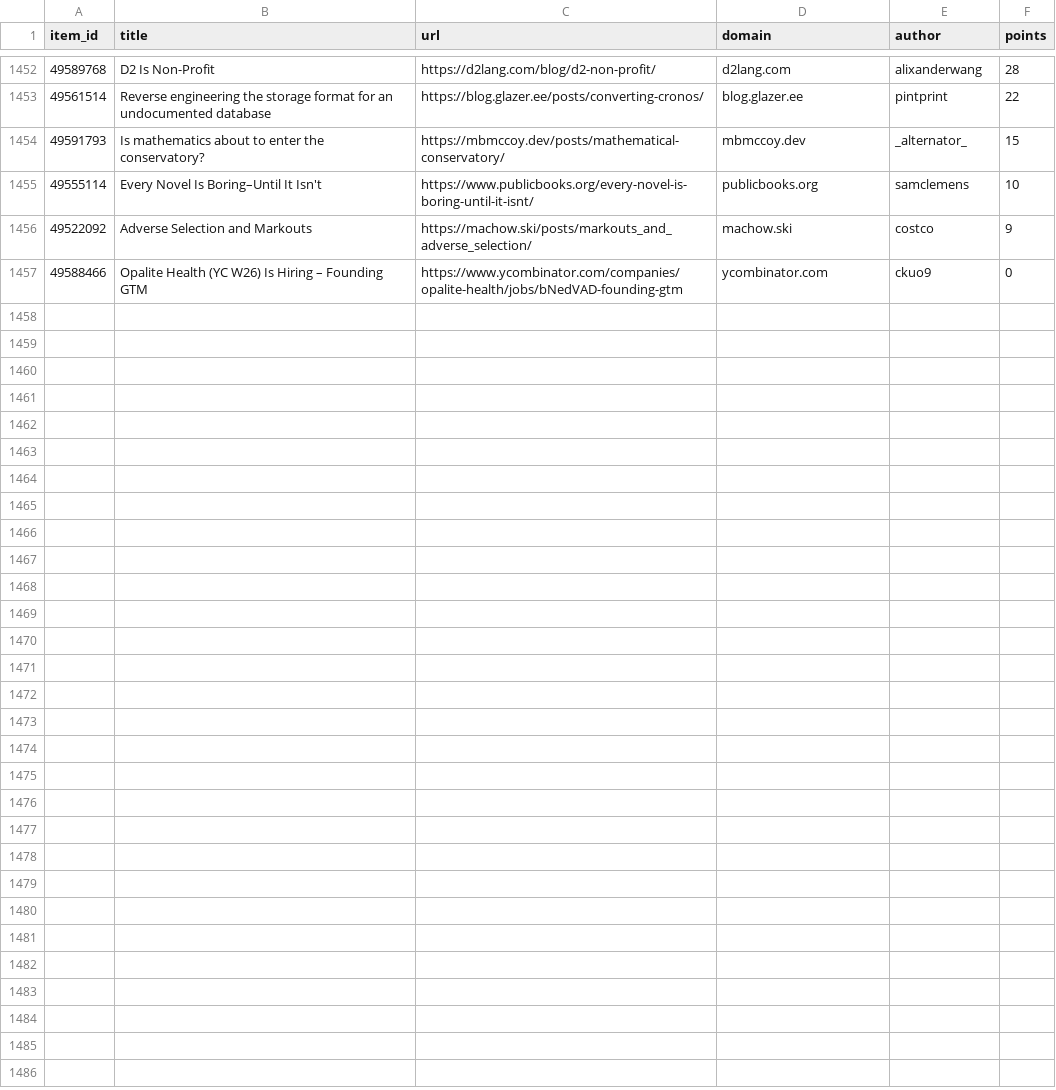
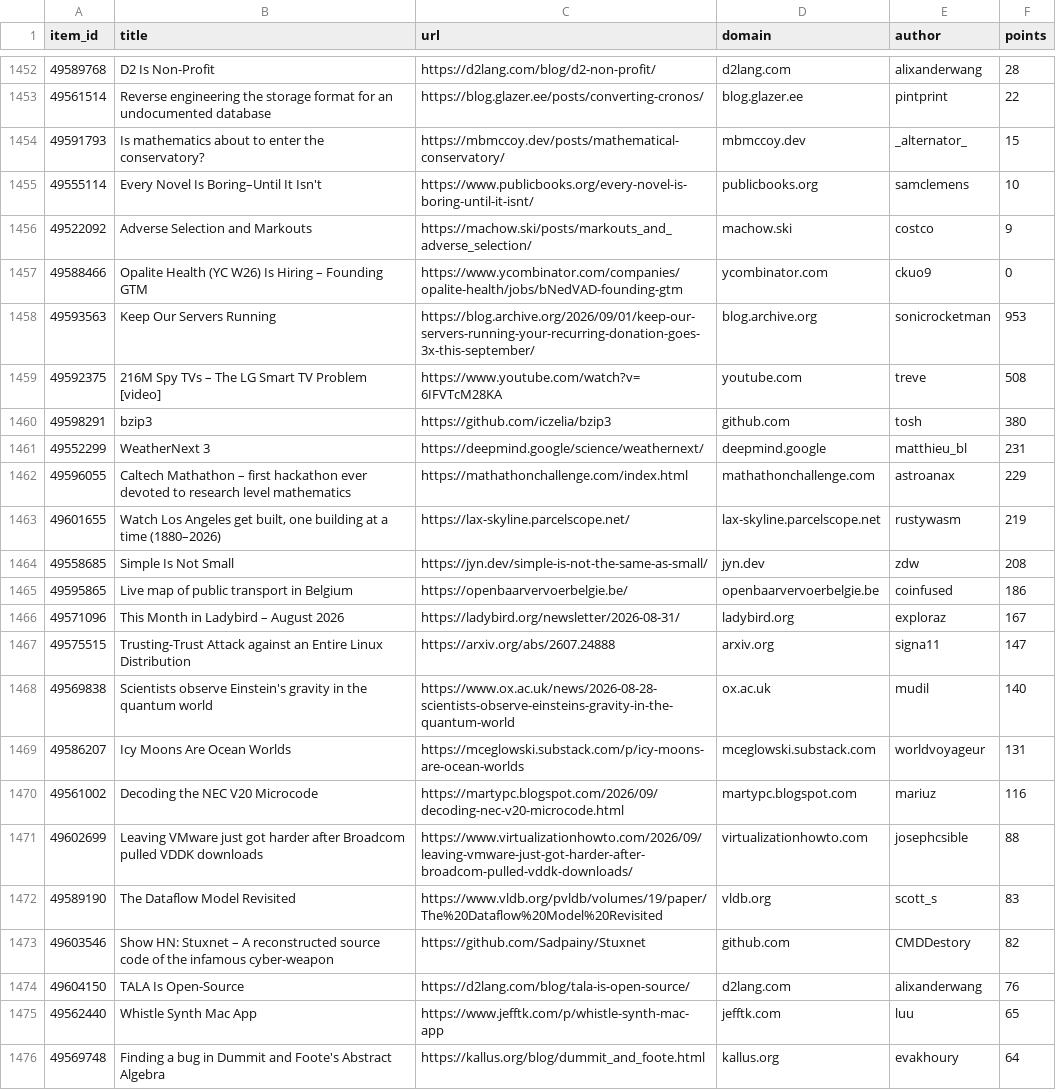
Before and after one commit to farajzada/cronos, a CSV file: data/hackernews.csv, drawn as a sheet; only a part is shown, gaps mark what is left out; the diff covers the shown part only; the diff names each change by its address in the sheet, - before the commit and + after, or states it on an @@ line.

```diff
--- a/data/hackernews.csv
+++ b/data/hackernews.csv
+row 1458: 49593563 | Keep Our Servers Running | https://blog.archive.org/2026/09/01/keep-our-servers-running-your-recurring-donation-goes-3x-this-september/ | blog.archive.org | sonicrocketman | 953
+row 1459: 49592375 | 216M Spy TVs – The LG Smart TV Problem [video] | https://www.youtube.com/watch?v=6IFVTcM28KA | youtube.com | treve | 508
+row 1460: 49598291 | bzip3 | https://github.com/iczelia/bzip3 | github.com | tosh | 380
+row 1461: 49552299 | WeatherNext 3 | https://deepmind.google/science/weathernext/ | deepmind.google | matthieu_bl | 231
+row 1462: 49596055 | Caltech Mathathon – first hackathon ever devoted to research level mathematics | https://mathathonchallenge.com/index.html | mathathonchallenge.com | astroanax | 229
+row 1463: 49601655 | Watch Los Angeles get built, one building at a time (1880–2026) | https://lax-skyline.parcelscope.net/ | lax-skyline.parcelscope.net | rustywasm | 219
+row 1464: 49558685 | Simple Is Not Small | https://jyn.dev/simple-is-not-the-same-as-small/ | jyn.dev | zdw | 208
+row 1465: 49595865 | Live map of public transport in Belgium | https://openbaarvervoerbelgie.be/ | openbaarvervoerbelgie.be | coinfused | 186
+row 1466: 49571096 | This Month in Ladybird – August 2026 | https://ladybird.org/newsletter/2026-08-31/ | ladybird.org | exploraz | 167
+row 1467: 49575515 | Trusting-Trust Attack against an Entire Linux Distribution | https://arxiv.org/abs/2607.24888 | arxiv.org | signa11 | 147
+row 1468: 49569838 | Scientists observe Einstein's gravity in the quantum world | https://www.ox.ac.uk/news/2026-08-28-scientists-observe-einsteins-gravity-in-the-quantum-world | ox.ac.uk | mudil | 140
+row 1469: 49586207 | Icy Moons Are Ocean Worlds | https://mceglowski.substack.com/p/icy-moons-are-ocean-worlds | mceglowski.substack.com | worldvoyageur | 131
+row 1470: 49561002 | Decoding the NEC V20 Microcode | https://martypc.blogspot.com/2026/09/decoding-nec-v20-microcode.html | martypc.blogspot.com | mariuz | 116
+row 1471: 49602699 | Leaving VMware just got harder after Broadcom pulled VDDK downloads | https://www.virtualizationhowto.com/2026/09/leaving-vmware-just-got-harder-after-broadcom-pulled-vddk-downloads/ | virtualizationhowto.com | josephcsible | 88
+row 1472: 49589190 | The Dataflow Model Revisited | https://www.vldb.org/pvldb/volumes/19/paper/The%20Dataflow%20Model%20Revisited | vldb.org | scott_s | 83
+row 1473: 49603546 | Show HN: Stuxnet – A reconstructed source code of the infamous cyber-weapon | https://github.com/Sadpainy/Stuxnet | github.com | CMDDestory | 82
+row 1474: 49604150 | TALA Is Open-Source | https://d2lang.com/blog/tala-is-open-source/ | d2lang.com | alixanderwang | 76
+row 1475: 49562440 | Whistle Synth Mac App | https://www.jefftk.com/p/whistle-synth-mac-app | jefftk.com | luu | 65
+row 1476: 49569748 | Finding a bug in Dummit and Foote's Abstract Algebra | https://kallus.org/blog/dummit_and_foote.html | kallus.org | evakhoury | 64
```
Also changed, not shown: 11 added rows elsewhere in this file, 2 other files.
